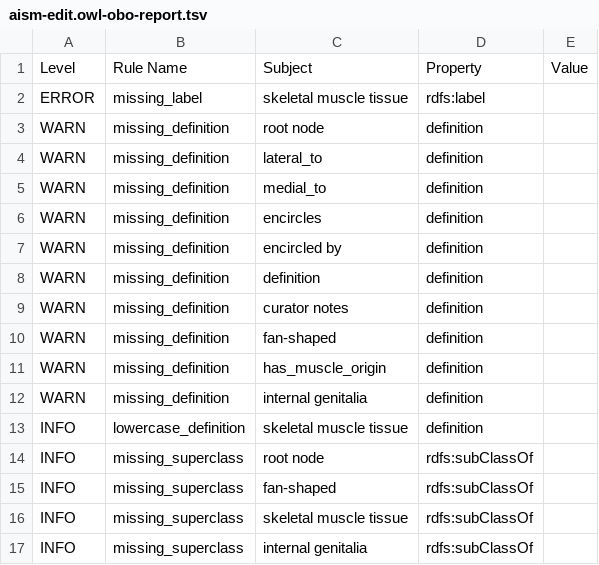
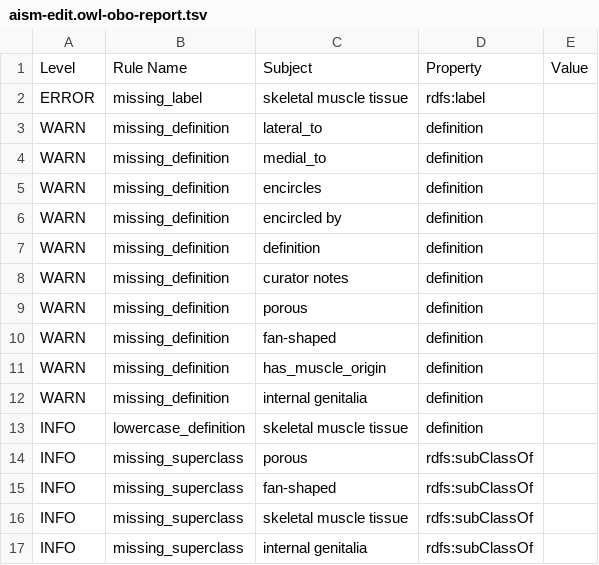
Before and after one commit to insect-morphology/aism, a TSV file: src/ontology/reports/aism-edit.owl-obo-report.tsv, drawn as a sheet.

```diff
--- a/src/ontology/reports/aism-edit.owl-obo-report.tsv
+++ b/src/ontology/reports/aism-edit.owl-obo-report.tsv
@@ -2,3 +2,2 @@ Level	Rule Name	Subject	Property	Value
 ERROR	missing_label	skeletal muscle tissue	rdfs:label	
-WARN	missing_definition	root node	definition	
 WARN	missing_definition	lateral_to	definition	
@@ -9,2 +8,3 @@ WARN	missing_definition	definition	definition
 WARN	missing_definition	curator notes	definition	
+WARN	missing_definition	porous	definition	
 WARN	missing_definition	fan-shaped	definition	
@@ -13,3 +13,3 @@ WARN	missing_definition	internal genitalia	definition
 INFO	lowercase_definition	skeletal muscle tissue	definition	
-INFO	missing_superclass	root node	rdfs:subClassOf	
+INFO	missing_superclass	porous	rdfs:subClassOf	
 INFO	missing_superclass	fan-shaped	rdfs:subClassOf	
```
Also changed, not shown: 18 other files.
